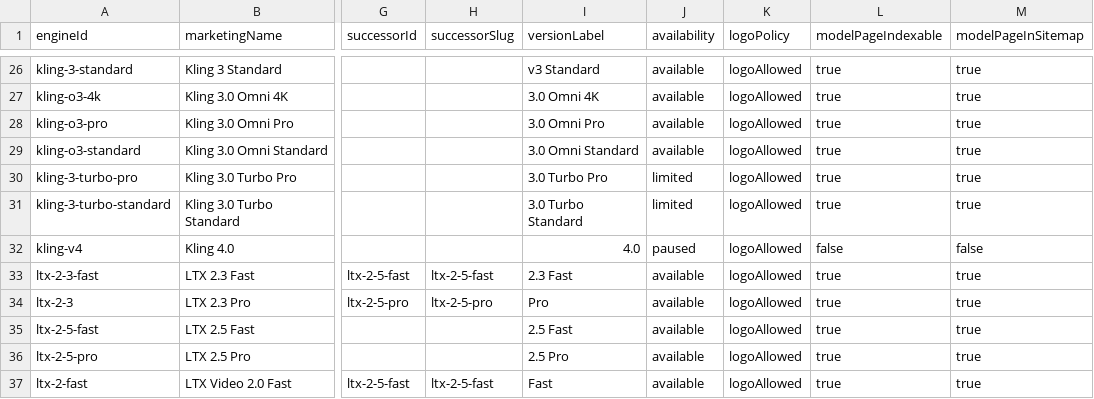
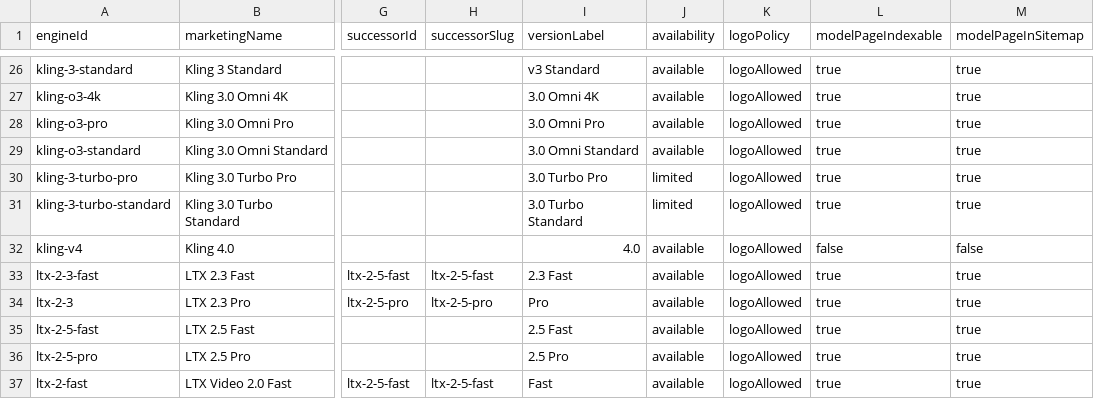
Before and after one commit to camgraphe/MaxVideoAi, a CSV file: docs/model-roster.csv, drawn as a sheet; only a part is shown, gaps mark what is left out; the diff names each change by its address in the sheet, - before the commit and + after, or states it on an @@ line.

```diff
--- a/docs/model-roster.csv
+++ b/docs/model-roster.csv
-J32 (availability): paused
+J32 (availability): available
```
Also changed, not shown: 18 other files.
